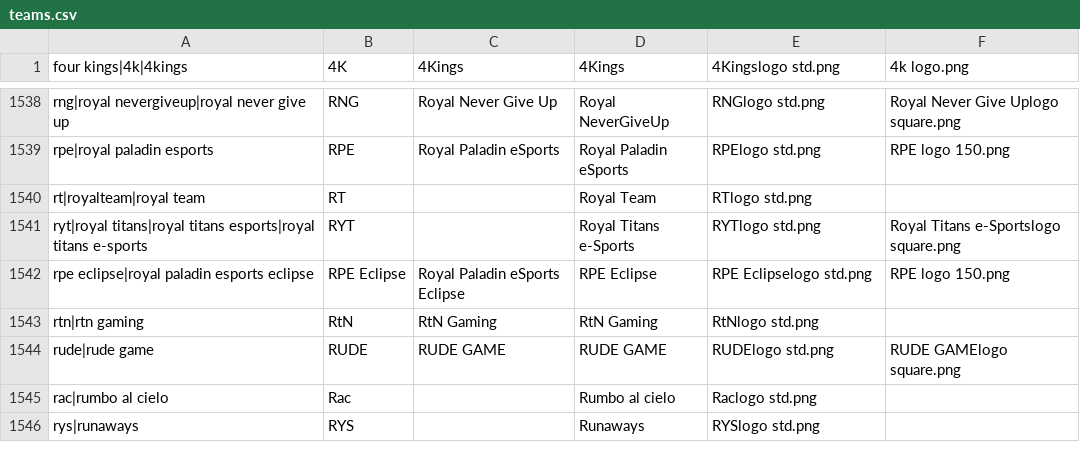
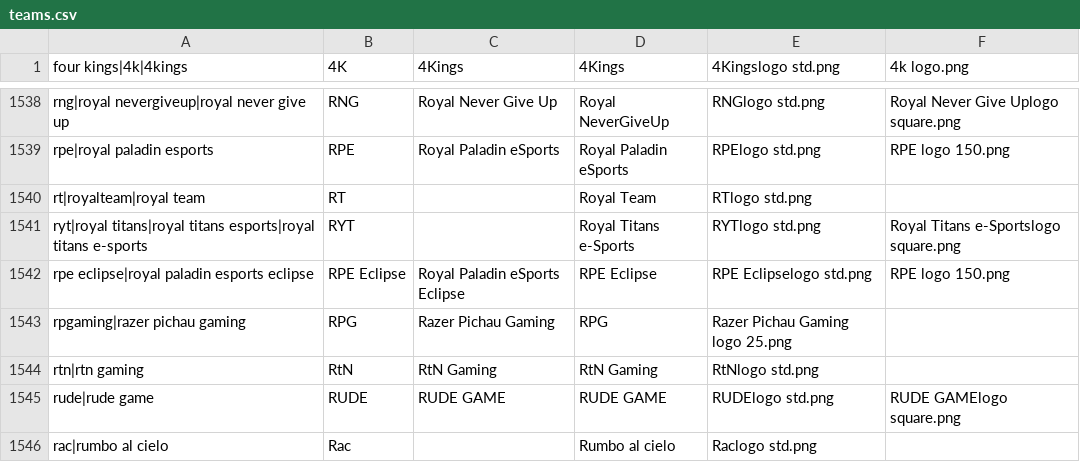
Before and after one commit to dominguesmarco/MediaWiki-TeamParserFunction, a CSV file: teams.csv, drawn as a sheet; only a part is shown, gaps mark what is left out; the shorter side is filled out with more unchanged rows.

Commit message:
Added Razer Pichau Gaming

```diff
--- a/teams.csv
+++ b/teams.csv
@@ -1542,2 +1542,3 @@ ryt|royal titans|royal titans esports|royal titans e-sports,RYT,,Royal Titans e-
 rpe eclipse|royal paladin esports eclipse,RPE Eclipse,Royal Paladin eSports Eclipse,RPE Eclipse,RPE Eclipselogo std.png,RPE logo 150.png
+rpgaming|razer pichau gaming,RPG,Razer Pichau Gaming,RPG,Razer Pichau Gaming logo 25.png,,
 rtn|rtn gaming,RtN,RtN Gaming,RtN Gaming,RtNlogo std.png,
```
